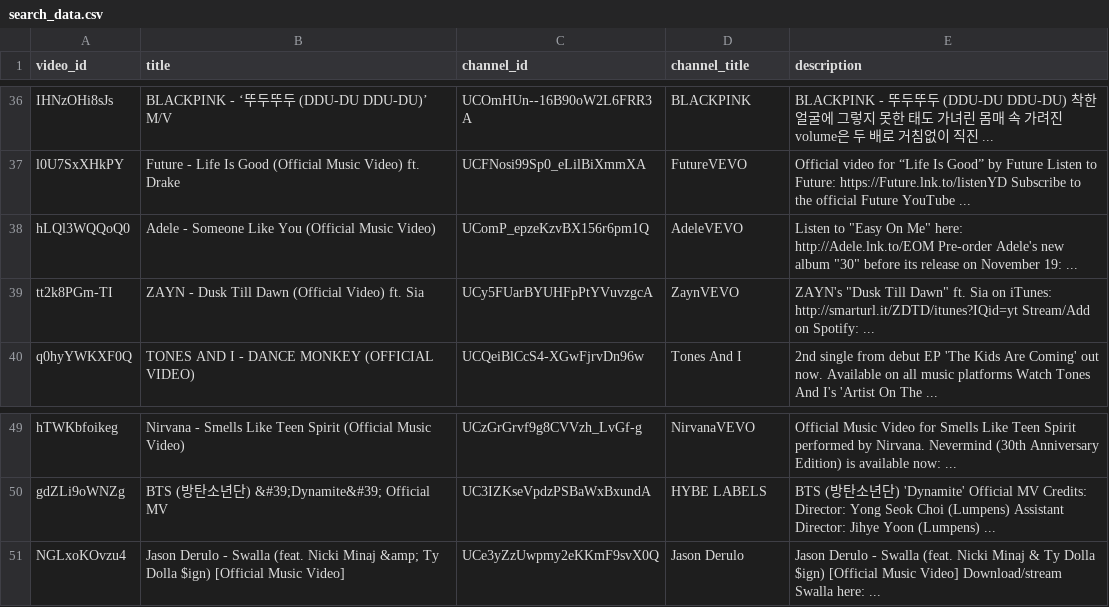
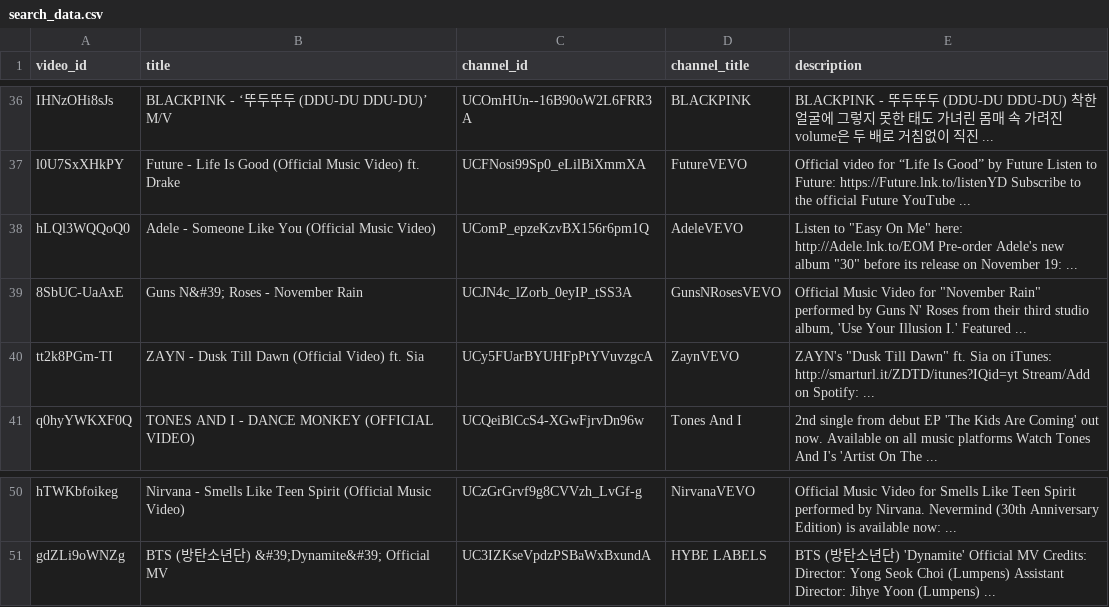
Before and after one commit to lse-ds105/ds105a-project-music-metrics, a CSV file: data/search_data.csv, drawn as a sheet; only a part is shown, gaps mark what is left out; removed rows and columns are numbered as before the commit, all else as after; the diff names each change by its address in the sheet, - before the commit and + after, or states it on an @@ line.

```diff
--- a/data/search_data.csv
+++ b/data/search_data.csv
+row 39: 8SbUC-UaAxE | Guns N&#39; Roses - November Rain | UCJN4c_lZorb_0eyIP_tSS3A | GunsNRosesVEVO | Official Music Video for "November Rain" performed by Guns N' Roses from their third studio album, 'Use Your Illusion I.' Featured ...
-row 51: NGLxoKOvzu4 | Jason Derulo - Swalla (feat. Nicki Minaj &amp; Ty Dolla $ign) [Official Music Video] | UCe3yZzUwpmy2eKKmF9svX0Q | Jason Derulo | Jason Derulo - Swalla (feat. Nicki Minaj & Ty Dolla $ign) [Official Music Video] Download/stream Swalla here: ...
```
Also changed, not shown: 7 other files.
